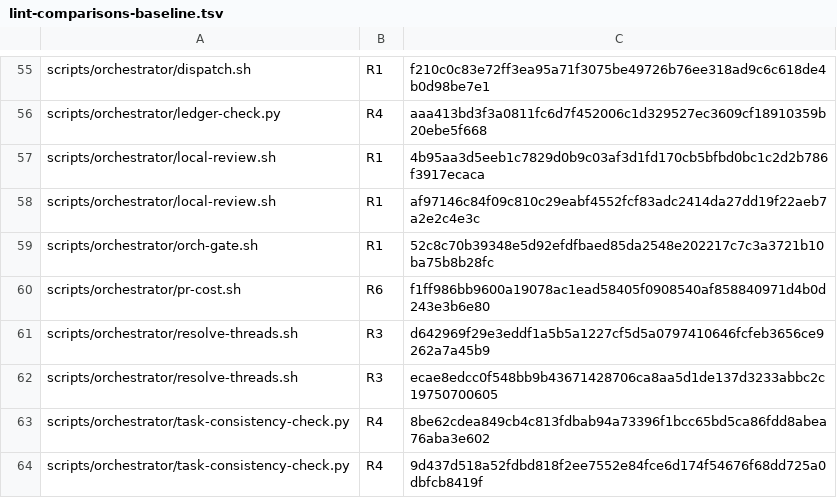
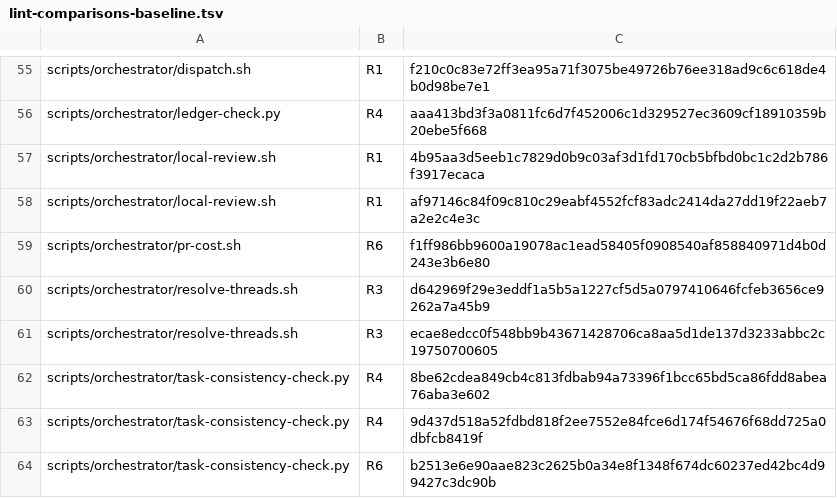
Before and after one commit to mryfmo/dotfiles, a TSV file: scripts/lint-comparisons-baseline.tsv, drawn as a sheet; only a part is shown, gaps mark what is left out; the shorter side is filled out with more unchanged rows.

```diff
--- a/scripts/lint-comparisons-baseline.tsv
+++ b/scripts/lint-comparisons-baseline.tsv
@@ -58,3 +58,2 @@ scripts/orchestrator/local-review.sh	R1	4b95aa3d5eeb1c7829d0b9c03af3d1fd170cb5bf
 scripts/orchestrator/local-review.sh	R1	af97146c84f09c810c29eabf4552fcf83adc2414da27dd19f22aeb7a2e2c4e3c
-scripts/orchestrator/orch-gate.sh	R1	52c8c70b39348e5d92efdfbaed85da2548e202217c7c3a3721b10ba75b8b28fc
 scripts/orchestrator/pr-cost.sh	R6	f1ff986bb9600a19078ac1ead58405f0908540af858840971d4b0d243e3b6e80
```
Also changed, not shown: 8 other files.
